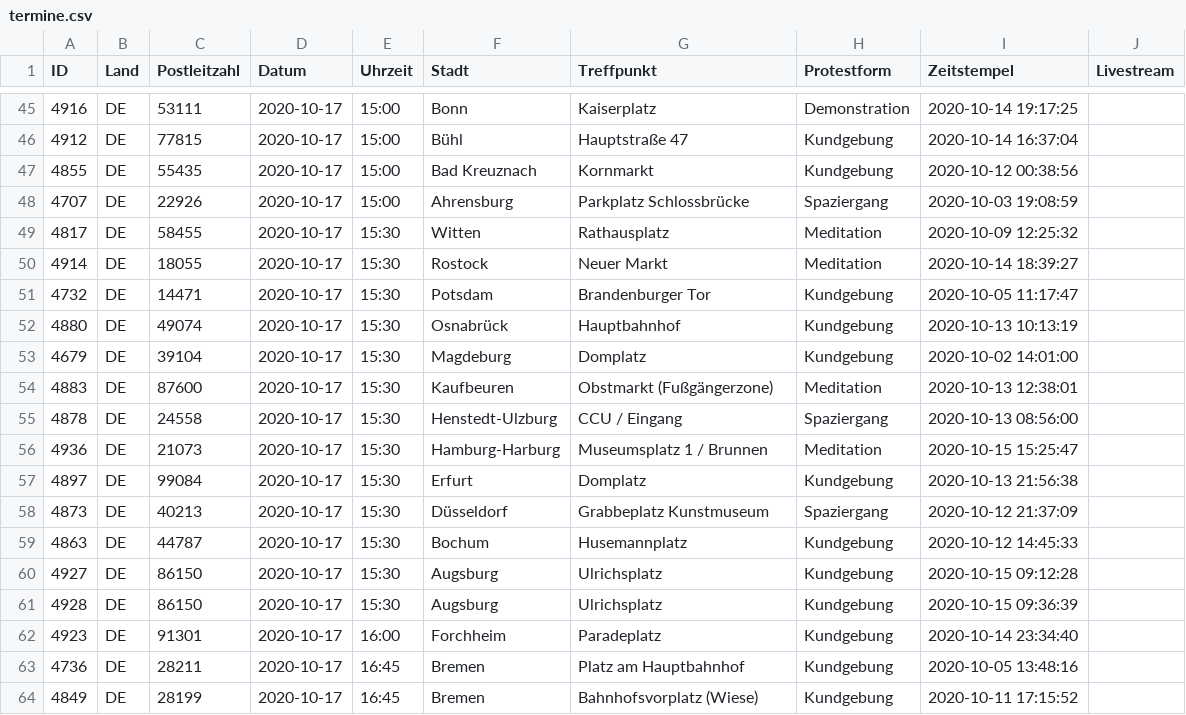
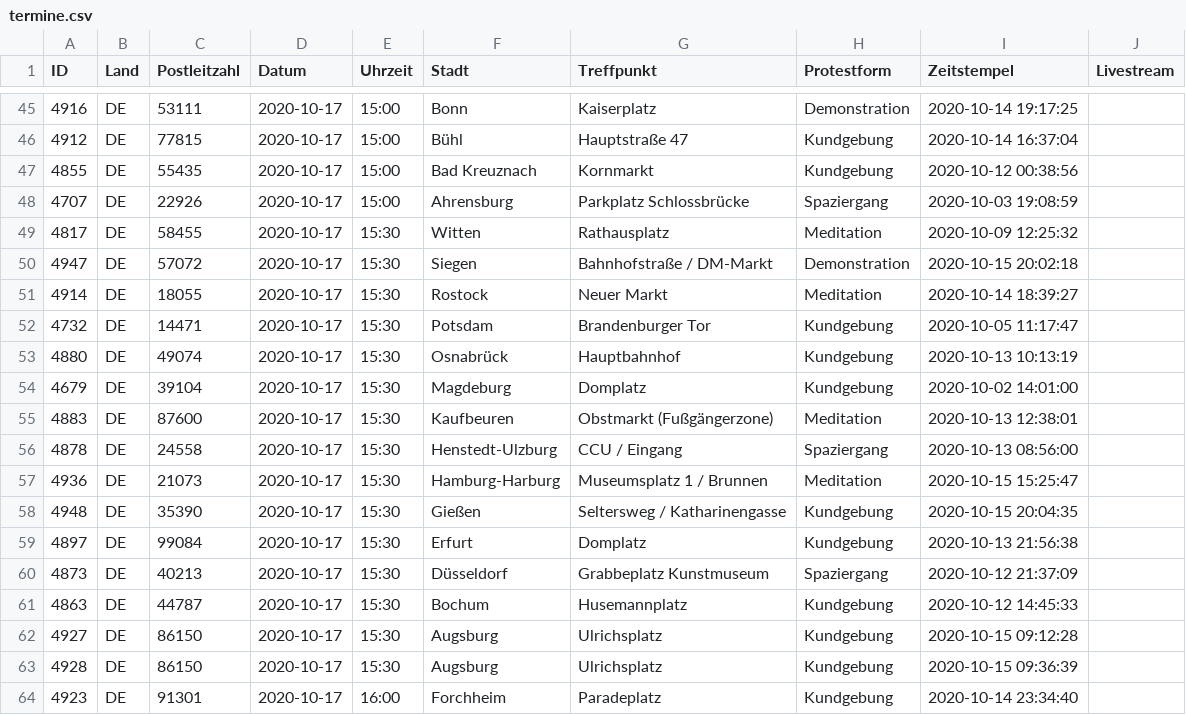
Before and after one commit to anonymous-tld/m.terminkalender.top, a CSV file: _data/termine.csv, drawn as a sheet; only a part is shown, gaps mark what is left out; the shorter side is filled out with more unchanged rows; the diff names each change by its address in the sheet, - before the commit and + after, or states it on an @@ line.

Commit message:
Update termine.csv from https://demo.terminkalender.top/termine.csv

```diff
--- a/_data/termine.csv
+++ b/_data/termine.csv
+row 50: 4947 | DE | 57072 | 2020-10-17 | 15:30 | Siegen | Bahnhofstraße / DM-Markt | Demonstration | 2020-10-15 20:02:18
+row 58: 4948 | DE | 35390 | 2020-10-17 | 15:30 | Gießen | Seltersweg / Katharinengasse | Kundgebung | 2020-10-15 20:04:35
```
